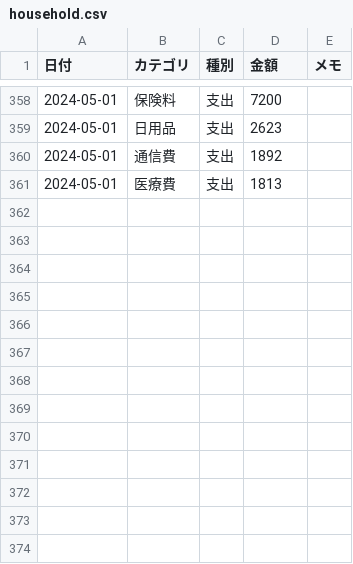
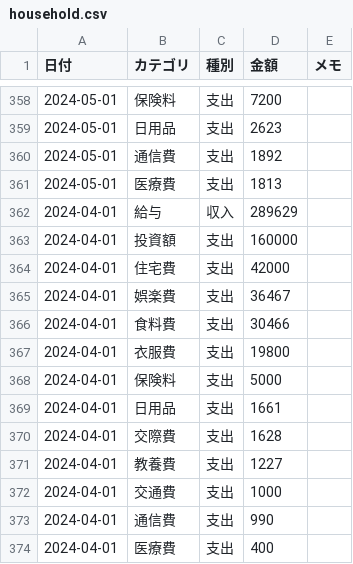
Before and after one commit to TakuyaFukumura/household-management-next-js-app, a CSV file: public/data/household.csv, drawn as a sheet; only a part is shown, gaps mark what is left out; the diff names each change by its address in the sheet, - before the commit and + after, or states it on an @@ line.

```diff
--- a/public/data/household.csv
+++ b/public/data/household.csv
+row 362: 2024-04-01 | 給与 | 収入 | 289629
+row 363: 2024-04-01 | 投資額 | 支出 | 160000
+row 364: 2024-04-01 | 住宅費 | 支出 | 42000
+row 365: 2024-04-01 | 娯楽費 | 支出 | 36467
+row 366: 2024-04-01 | 食料費 | 支出 | 30466
+row 367: 2024-04-01 | 衣服費 | 支出 | 19800
+row 368: 2024-04-01 | 保険料 | 支出 | 5000
+row 369: 2024-04-01 | 日用品 | 支出 | 1661
+row 370: 2024-04-01 | 交際費 | 支出 | 1628
+row 371: 2024-04-01 | 教養費 | 支出 | 1227
+row 372: 2024-04-01 | 交通費 | 支出 | 1000
+row 373: 2024-04-01 | 通信費 | 支出 | 990
+row 374: 2024-04-01 | 医療費 | 支出 | 400
```
